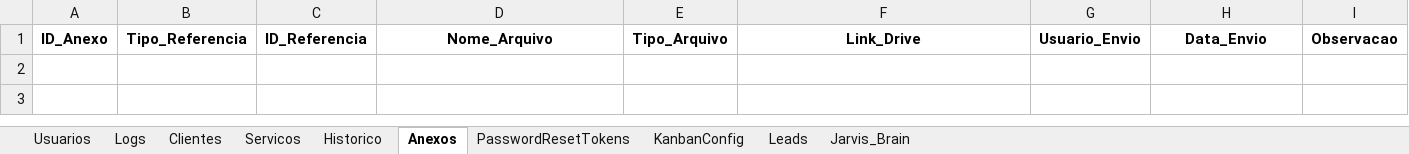
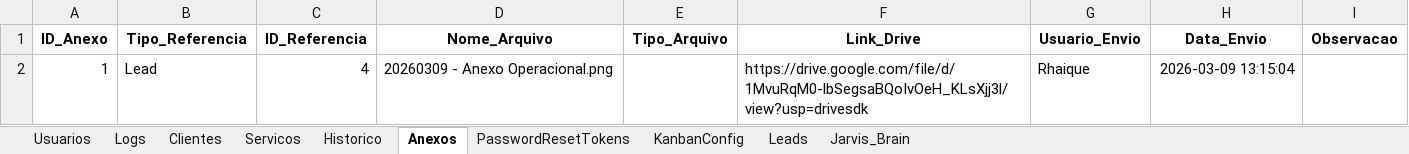
Before and after one commit to Kineki0/GestorIdeal, an Excel workbook: data_excel/database.xlsx, sheet Anexos, drawn as a sheet; values as stored, in another font and other column widths than the file's, no borders; the diff names each change by its address in the sheet, - before the commit and + after, or states it on an @@ line.

```diff
--- a/data_excel/database.xlsx (sheet Anexos)
+++ b/data_excel/database.xlsx (sheet Anexos)
+row 2: 1 | Lead | 4 | 20260309 - Anexo Operacional.png |  | https://drive.google.com/file/d/1MvuRqM0-lbSegsaBQoIvOeH_KLsXjj3l/view?usp=drivesdk | Rhaique | 2026-03-09 13:15:04
```
Also changed, not shown: sheet Historico, sheet Logs, sheet Leads, 1 other file.
